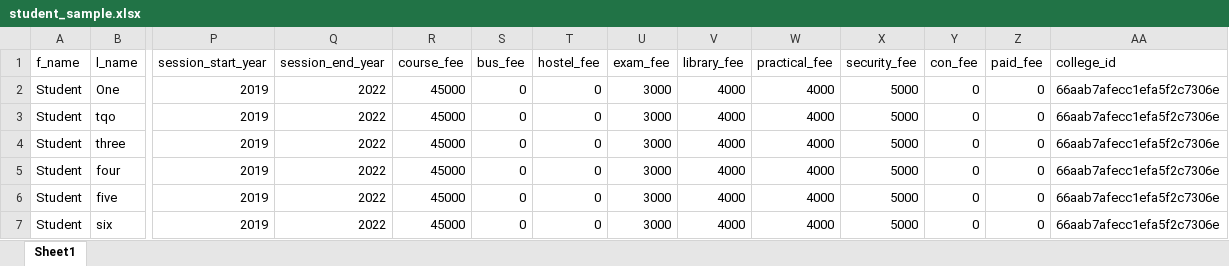
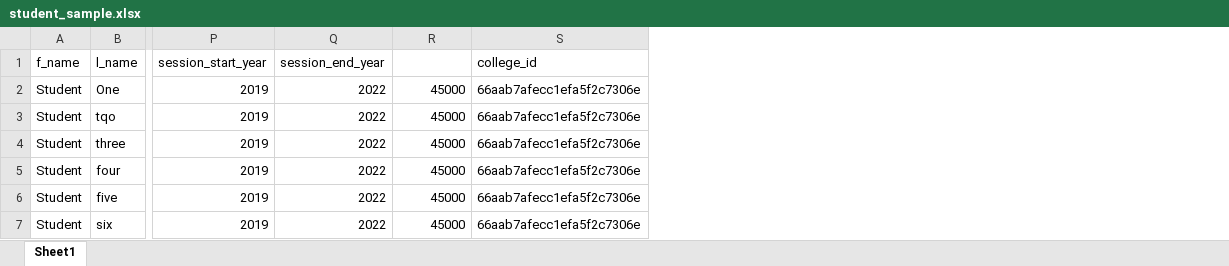
Before and after one commit to bhanu-sh/college-management, an Excel workbook: public/assets/student_sample.xlsx, sheet Sheet1, drawn as a sheet; only a part is shown, gaps mark what is left out; values as stored, in another font and other column widths than the file's, no borders; the diff names each change by its address in the sheet, - before the commit and + after, or states it on an @@ line.

```diff
--- a/public/assets/student_sample.xlsx (sheet Sheet1)
+++ b/public/assets/student_sample.xlsx (sheet Sheet1)
-column S (bus_fee), rows 2-7: all 0
-column T (hostel_fee), rows 2-7: all 0
-column U (exam_fee), rows 2-7: all 3000
-column V (library_fee), rows 2-7: all 4000
-column W (practical_fee), rows 2-7: all 4000
-column X (security_fee), rows 2-7: all 5000
-column Y (con_fee), rows 2-7: all 0
-column Z (paid_fee), rows 2-7: all 0
-R1: course_fee
+R1: (empty)
```
Also changed, not shown: 33 other files.
